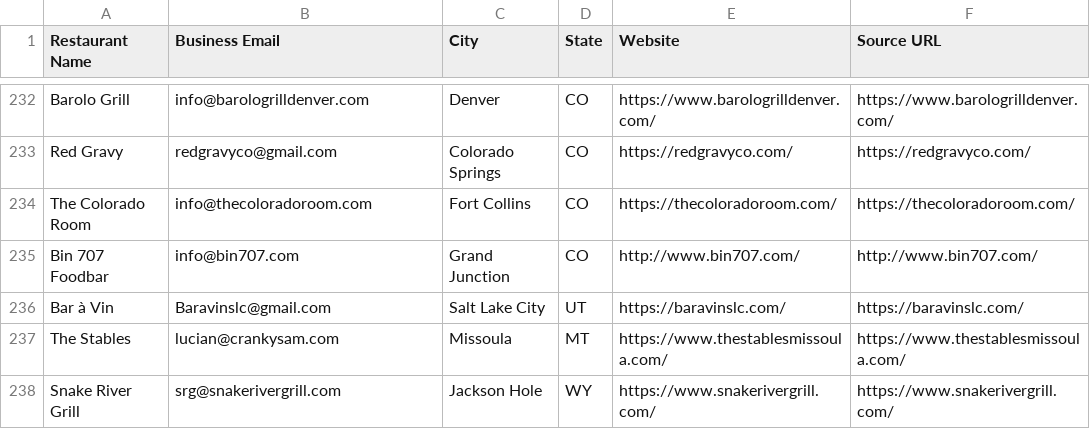
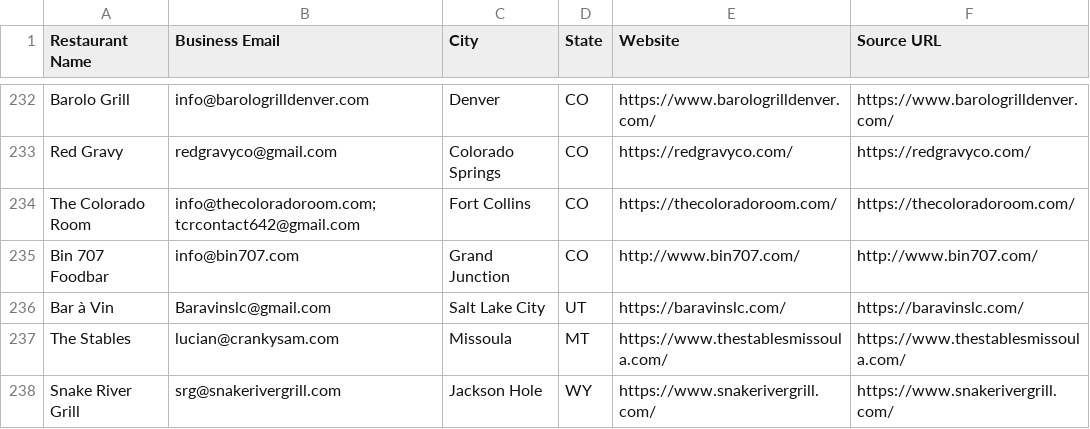
Before and after one commit to Kushams/BEFRS-OUTREACH, a CSV file: data/restaurant_leads_batch_001.csv, drawn as a sheet; only a part is shown, gaps mark what is left out.

```diff
--- a/data/restaurant_leads_batch_001.csv
+++ b/data/restaurant_leads_batch_001.csv
@@ -233,3 +233,3 @@ Barolo Grill,info@barologrilldenver.com,Denver,CO,https://www.barologrilldenver.
 Red Gravy,redgravyco@gmail.com,Colorado Springs,CO,https://redgravyco.com/,https://redgravyco.com/
-The Colorado Room,info@thecoloradoroom.com,Fort Collins,CO,https://thecoloradoroom.com/,https://thecoloradoroom.com/
+The Colorado Room,info@thecoloradoroom.com; tcrcontact642@gmail.com,Fort Collins,CO,https://thecoloradoroom.com/,https://thecoloradoroom.com/
 Bin 707 Foodbar,info@bin707.com,Grand Junction,CO,http://www.bin707.com/,http://www.bin707.com/
```
Also changed, not shown: data/restaurant_leads_batch_002.csv, data/restaurant_leads_batch_006.csv.
